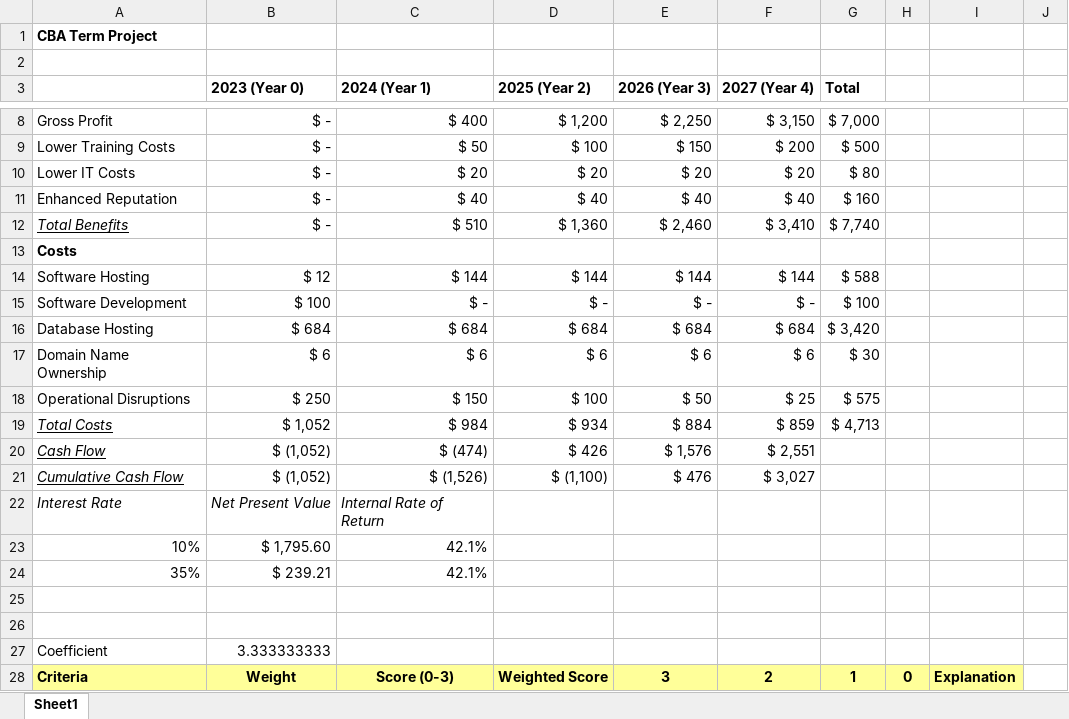
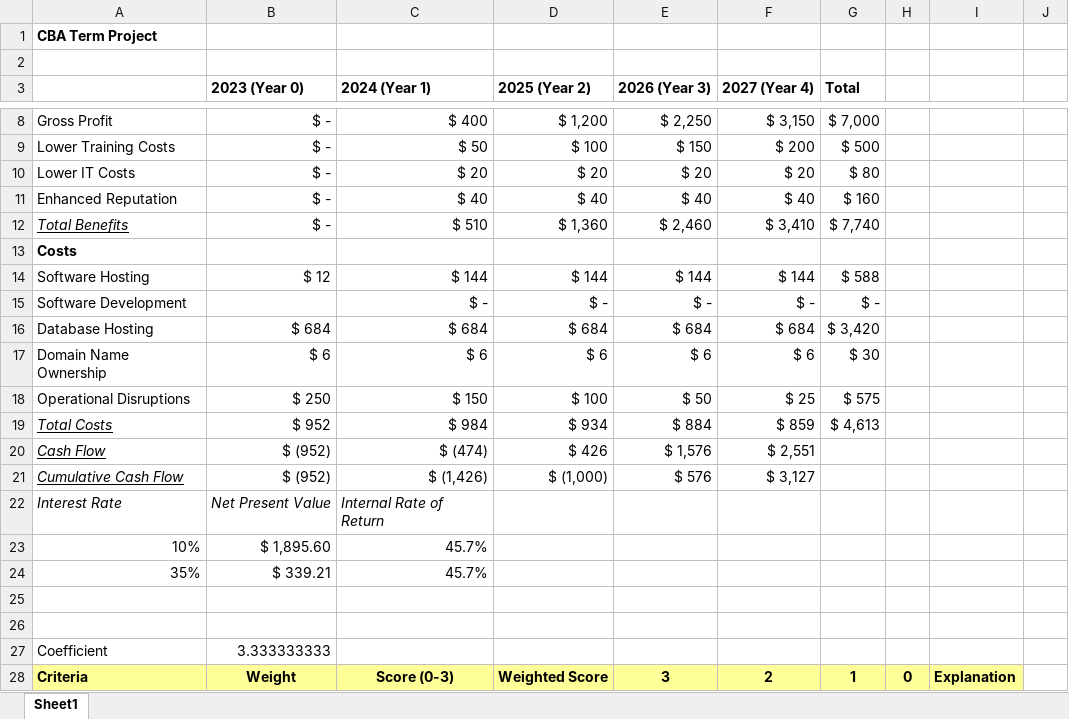
Before and after one commit to chungs10/rcc-platform, an Excel workbook: Project Documents/Group 1 Team CBA - MITR.xlsx, sheet Sheet1, drawn as a sheet; only a part is shown, gaps mark what is left out; values as stored, in another font and other column widths than the file's, no borders; the diff names each change by its address in the sheet, - before the commit and + after, or states it on an @@ line.

Commit message:
Update Group 1 Team CBA - MITR.xlsx

```diff
--- a/Project Documents/Group 1 Team CBA - MITR.xlsx (sheet Sheet1)
+++ b/Project Documents/Group 1 Team CBA - MITR.xlsx (sheet Sheet1)
-B15 (2023 (Year 0)): $ 100
+B15 (2023 (Year 0)): (empty)
-G15 (Total): $ 100
+G15 (Total): $ -
-B19 (2023 (Year 0)): $ 1,052
+B19 (2023 (Year 0)): $ 952
-G19 (Total): $ 4,713
+G19 (Total): $ 4,613
-B20:B21 (2023 (Year 0)): $ (1,052)
+B20:B21 (2023 (Year 0)): $ (952)
-C21 (2024 (Year 1)): $ (1,526)
+C21 (2024 (Year 1)): $ (1,426)
-D21 (2025 (Year 2)): $ (1,100)
+D21 (2025 (Year 2)): $ (1,000)
-E21 (2026 (Year 3)): $ 476
+E21 (2026 (Year 3)): $ 576
-F21 (2027 (Year 4)): $ 3,027
+F21 (2027 (Year 4)): $ 3,127
-B23 (2023 (Year 0)): $ 1,795.60
+B23 (2023 (Year 0)): $ 1,895.60
-C23:C24 (2024 (Year 1)): 42.1%
+C23:C24 (2024 (Year 1)): 45.7%
-B24 (2023 (Year 0)): $ 239.21
+B24 (2023 (Year 0)): $ 339.21
```
